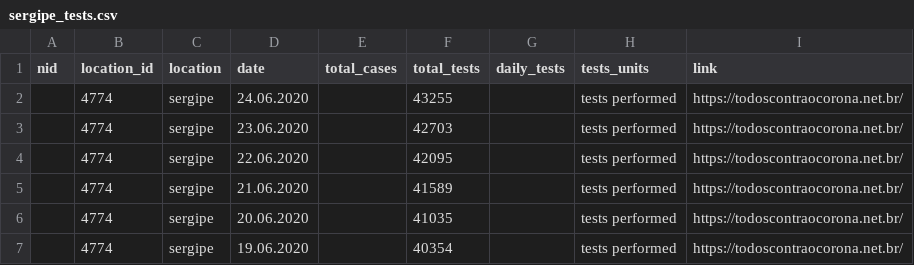
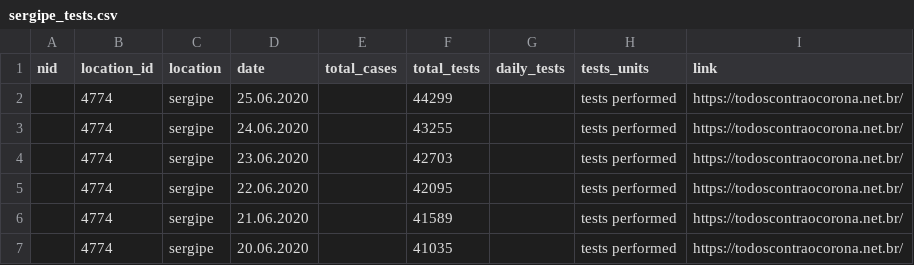
Before and after one commit to beoutbreakprepared/nCoV2019, a CSV file: testing/data/brazilian_subnationals/sergipe_tests.csv, drawn as a sheet; only a part is shown; the shorter side is filled out with more unchanged rows.

```diff
--- a/testing/data/brazilian_subnationals/sergipe_tests.csv
+++ b/testing/data/brazilian_subnationals/sergipe_tests.csv
@@ -1,2 +1,3 @@
 nid,location_id,location,date,total_cases,total_tests,daily_tests,tests_units,link
+,4774,sergipe,25.06.2020,,44299,,tests performed,https://todoscontraocorona.net.br/
 ,4774,sergipe,24.06.2020,,43255,,tests performed,https://todoscontraocorona.net.br/
```
Also changed, not shown: testing/data/bermuda_tests.csv, testing/data/gabon_tests.csv, 7 other files.
